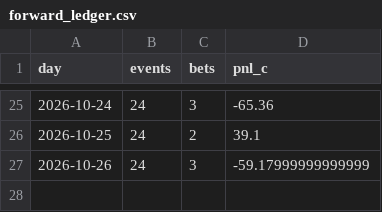
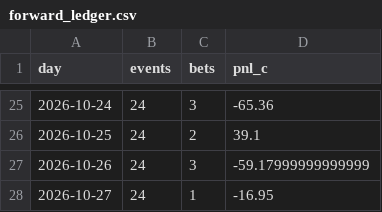
Before and after one commit to PPSwipUp/event-contract-recorder, a CSV file: results/forward_ledger.csv, drawn as a sheet; only a part is shown, gaps mark what is left out; the diff names each change by its address in the sheet, - before the commit and + after, or states it on an @@ line.

```diff
--- a/results/forward_ledger.csv
+++ b/results/forward_ledger.csv
+row 28: 2026-10-27 | 24 | 1 | -16.95
```
Also changed, not shown: results/forward_base_ledger.csv, 2 other files.
